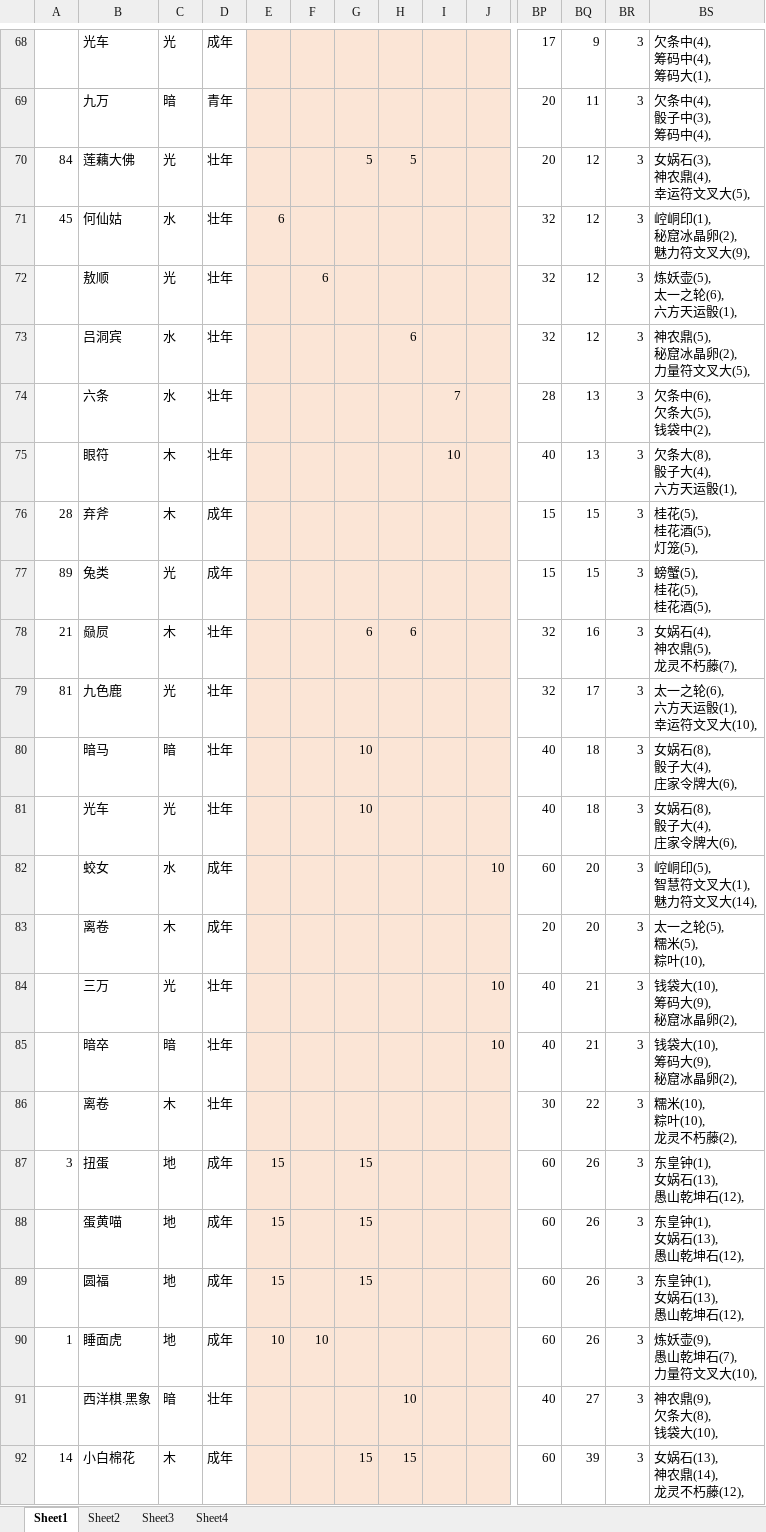
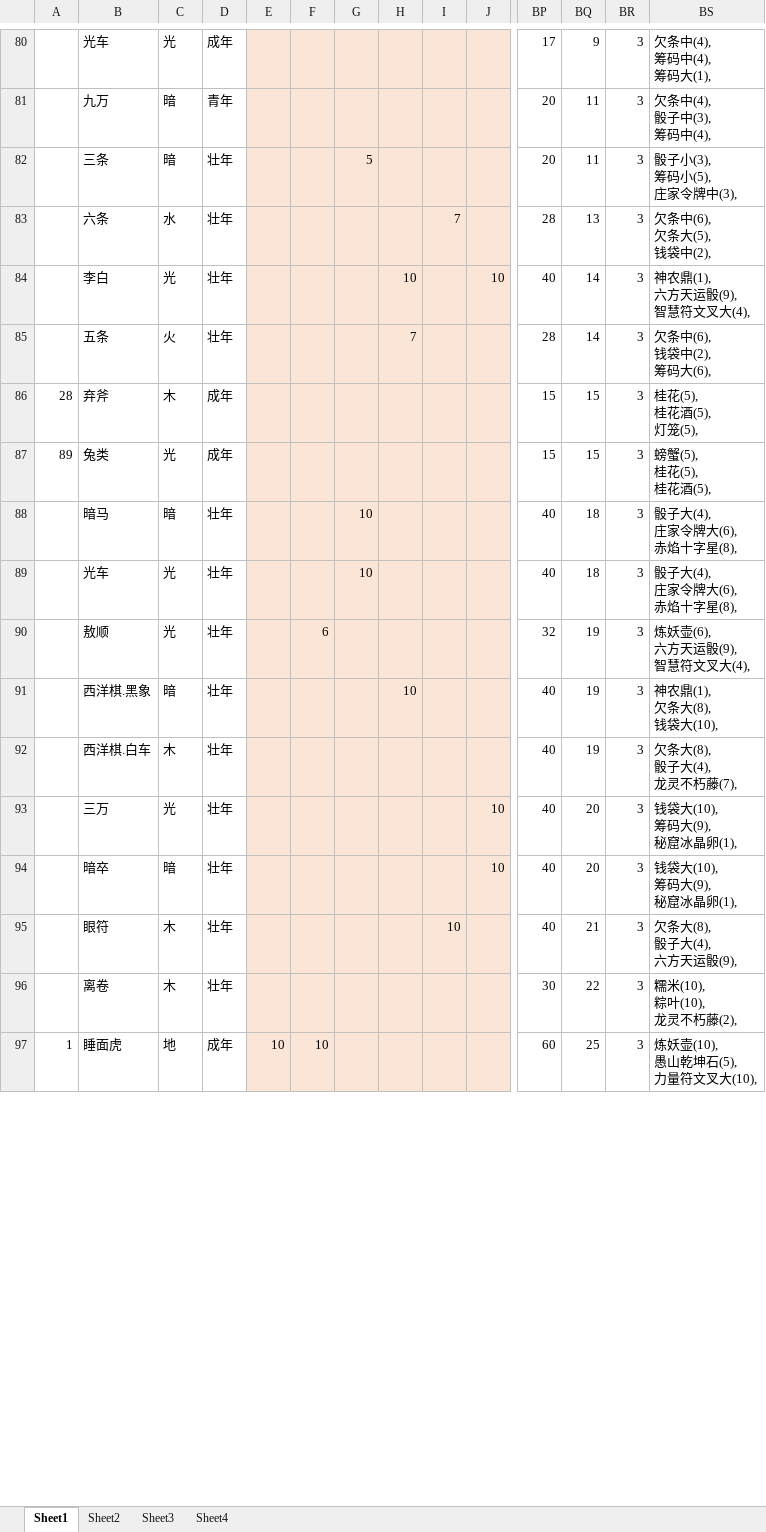
Before and after one commit to yue412/MonsterBook, an Excel workbook: bin/妖怪收账.xlsm, sheet Sheet1, drawn as a sheet; only a part is shown, gaps mark what is left out; values as stored, in another font and other column widths than the file's, no borders; charts and pictures and conditional formats not drawn; removed rows and columns are numbered as before the commit, all else as after; rows hold the shown columns only; ↵ is a line break in a cell; the diff covers the shown part only; the diff names each change by its address in the sheet, - before the commit and + after, or states it on an @@ line.

```diff
--- a/bin/妖怪收账.xlsm (sheet Sheet1)
+++ b/bin/妖怪收账.xlsm (sheet Sheet1)
-row 70: 84 | 莲藕大佛 | 光 | 壮年 |  |  | 5 | 5 |  |  | 20 | 12 | 3 | 女娲石(3), ↵ 神农鼎(4), ↵ 幸运符文叉大(5),
-row 71: 45 | 何仙姑 | 水 | 壮年 | 6 |  |  |  |  |  | 32 | 12 | 3 | 崆峒印(1), ↵ 秘窟冰晶卵(2), ↵ 魅力符文叉大(9),
-row 72:  | 敖顺 | 光 | 壮年 |  | 6 |  |  |  |  | 32 | 12 | 3 | 炼妖壶(5), ↵ 太一之轮(6), ↵ 六方天运骰(1),
-row 73:  | 吕洞宾 | 水 | 壮年 |  |  |  | 6 |  |  | 32 | 12 | 3 | 神农鼎(5), ↵ 秘窟冰晶卵(2), ↵ 力量符文叉大(5),
+row 82:  | 三条 | 暗 | 壮年 |  |  | 5 |  |  |  | 20 | 11 | 3 | 骰子小(3), ↵ 筹码小(5), ↵ 庄家令牌中(3),
-row 75:  | 眼符 | 木 | 壮年 |  |  |  |  | 10 |  | 40 | 13 | 3 | 欠条大(8), ↵ 骰子大(4), ↵ 六方天运骰(1),
+row 84:  | 李白 | 光 | 壮年 |  |  |  | 10 |  | 10 | 40 | 14 | 3 | 神农鼎(1), ↵ 六方天运骰(9), ↵ 智慧符文叉大(4),
+row 85:  | 五条 | 火 | 壮年 |  |  |  | 7 |  |  | 28 | 14 | 3 | 欠条中(6), ↵ 钱袋中(2), ↵ 筹码大(6),
-row 78: 21 | 赑屃 | 木 | 壮年 |  |  | 6 | 6 |  |  | 32 | 16 | 3 | 女娲石(4), ↵ 神农鼎(5), ↵ 龙灵不朽藤(7),
-row 79: 81 | 九色鹿 | 光 | 壮年 |  |  |  |  |  |  | 32 | 17 | 3 | 太一之轮(6), ↵ 六方天运骰(1), ↵ 幸运符文叉大(10),
-BS88:BS89: 女娲石(8), ↵ 骰子大(4), ↵ 庄家令牌大(6),
+BS88:BS89: 骰子大(4), ↵ 庄家令牌大(6), ↵ 赤焰十字星(8),
-row 82:  | 蛟女 | 水 | 成年 |  |  |  |  |  | 10 | 60 | 20 | 3 | 崆峒印(5), ↵ 智慧符文叉大(1), ↵ 魅力符文叉大(14),
-row 83:  | 离卷 | 木 | 成年 |  |  |  |  |  |  | 20 | 20 | 3 | 太一之轮(5), ↵ 糯米(5), ↵ 粽叶(10),
+row 90:  | 敖顺 | 光 | 壮年 |  | 6 |  |  |  |  | 32 | 19 | 3 | 炼妖壶(6), ↵ 六方天运骰(9), ↵ 智慧符文叉大(4),
+row 91:  | 西洋棋.黑象 | 暗 | 壮年 |  |  |  | 10 |  |  | 40 | 19 | 3 | 神农鼎(1), ↵ 欠条大(8), ↵ 钱袋大(10),
+row 92:  | 西洋棋.白车 | 木 | 壮年 |  |  |  |  |  |  | 40 | 19 | 3 | 欠条大(8), ↵ 骰子大(4), ↵ 龙灵不朽藤(7),
-BQ93:BQ94: 21
+BQ93:BQ94: 20
-BS93:BS94: 钱袋大(10), ↵ 筹码大(9), ↵ 秘窟冰晶卵(2),
+BS93:BS94: 钱袋大(10), ↵ 筹码大(9), ↵ 秘窟冰晶卵(1),
+row 95:  | 眼符 | 木 | 壮年 |  |  |  |  | 10 |  | 40 | 21 | 3 | 欠条大(8), ↵ 骰子大(4), ↵ 六方天运骰(9),
-row 87: 3 | 扭蛋 | 地 | 成年 | 15 |  | 15 |  |  |  | 60 | 26 | 3 | 东皇钟(1), ↵ 女娲石(13), ↵ 愚山乾坤石(12),
-row 88:  | 蛋黄喵 | 地 | 成年 | 15 |  | 15 |  |  |  | 60 | 26 | 3 | 东皇钟(1), ↵ 女娲石(13), ↵ 愚山乾坤石(12),
-row 89:  | 圆福 | 地 | 成年 | 15 |  | 15 |  |  |  | 60 | 26 | 3 | 东皇钟(1), ↵ 女娲石(13), ↵ 愚山乾坤石(12),
-BQ97: 26
+BQ97: 25
-BS97: 炼妖壶(9), ↵ 愚山乾坤石(7), ↵ 力量符文叉大(10),
+BS97: 炼妖壶(10), ↵ 愚山乾坤石(5), ↵ 力量符文叉大(10),
-row 91:  | 西洋棋.黑象 | 暗 | 壮年 |  |  |  | 10 |  |  | 40 | 27 | 3 | 神农鼎(9), ↵ 欠条大(8), ↵ 钱袋大(10),
-row 92: 14 | 小白棉花 | 木 | 成年 |  |  | 15 | 15 |  |  | 60 | 39 | 3 | 女娲石(13), ↵ 神农鼎(14), ↵ 龙灵不朽藤(12),
```
Also changed, not shown: 34 added rows, 29 removed rows and 118 edited cells elsewhere in this sheet, formulas that keep their value, charts or pictures, bin/zjsn/zjsn.xlsx, 1 other file.
